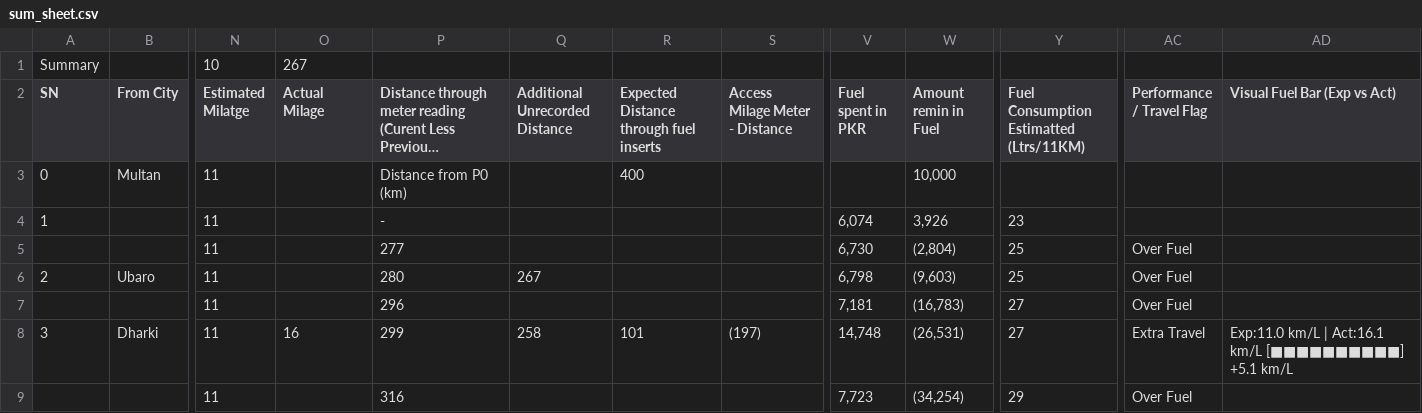
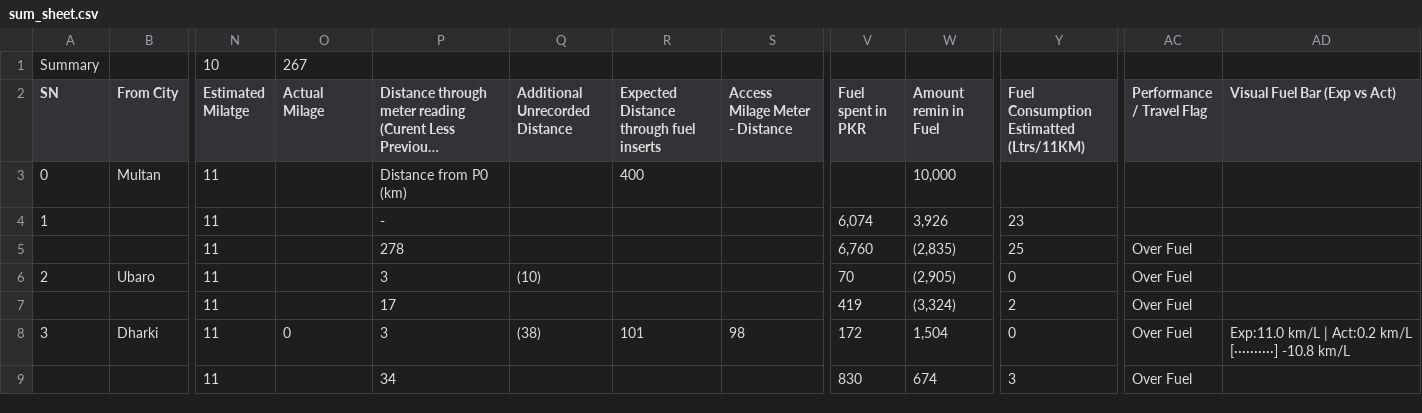
Before and after one commit to paksaf/Buctril-Field-Report, a CSV file: sum_sheet.csv, drawn as a sheet; only a part is shown, gaps mark what is left out; long unchanged cells end in …; the diff covers the shown part only; the diff names each change by its address in the sheet, - before the commit and + after, or states it on an @@ line.

Commit message:
replace existing

```diff
--- a/sum_sheet.csv
+++ b/sum_sheet.csv
-P5: 277
+P5: 278
-V5 (Fuel spent in PKR): 6,730
+V5 (Fuel spent in PKR): 6,760
-W5 (Amount remin in Fuel): (2,804)
+W5 (Amount remin in Fuel): (2,835)
-P6: 280
+P6: 3
-Q6 (Additional Unrecorded Distance): 267
+Q6 (Additional Unrecorded Distance): (10)
-V6 (Fuel spent in PKR): 6,798
+V6 (Fuel spent in PKR): 70
-W6 (Amount remin in Fuel): (9,603)
+W6 (Amount remin in Fuel): (2,905)
-Y6: 25
+Y6: 0
-P7: 296
+P7: 17
-V7 (Fuel spent in PKR): 7,181
+V7 (Fuel spent in PKR): 419
-W7 (Amount remin in Fuel): (16,783)
+W7 (Amount remin in Fuel): (3,324)
-Y7: 27
+Y7: 2
-O8 (Actual Milage): 16
+O8 (Actual Milage): 0
-P8: 299
+P8: 3
-Q8 (Additional Unrecorded Distance): 258
+Q8 (Additional Unrecorded Distance): (38)
-S8 (Access Milage Meter - Distance): (197)
+S8 (Access Milage Meter - Distance): 98
-V8 (Fuel spent in PKR): 14,748
+V8 (Fuel spent in PKR): 172
-W8 (Amount remin in Fuel): (26,531)
+W8 (Amount remin in Fuel): 1,504
-Y8: 27
+Y8: 0
-AC8 (Performance / Travel Flag): Extra Travel
+AC8 (Performance / Travel Flag): Over Fuel
-AD8 (Visual Fuel Bar (Exp vs Act)): …km/L | Act:16.1 km/L [■■■■■■■■■■] +5.1 km/L
+AD8 (Visual Fuel Bar (Exp vs Act)): …km/L | Act:0.2 km/L [··········] -10.8 km/L
-P9: 316
+P9: 34
-V9 (Fuel spent in PKR): 7,723
+V9 (Fuel spent in PKR): 830
-W9 (Amount remin in Fuel): (34,254)
+W9 (Amount remin in Fuel): 674
-Y9: 29
+Y9: 3
```
Also changed, not shown: 158 edited cells elsewhere in this file.
